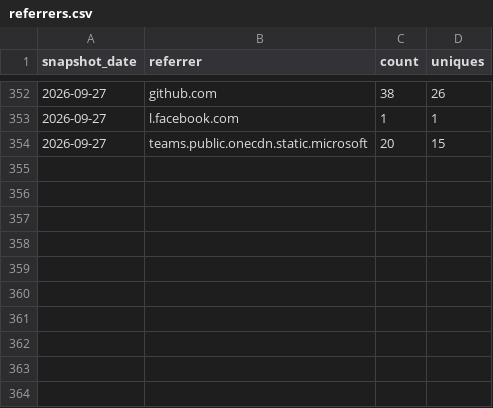
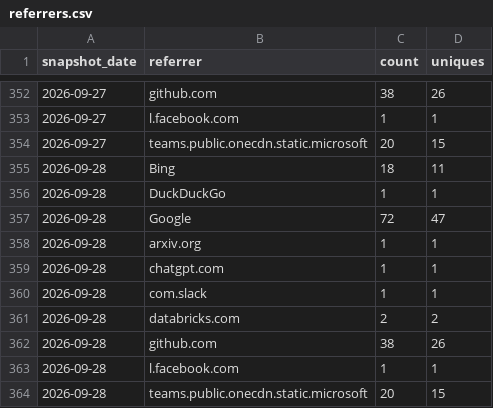
Before and after one commit to cathysnell/consort, a CSV file: traffic/referrers.csv, drawn as a sheet; only a part is shown, gaps mark what is left out.

Commit message:
chore(traffic): record daily clones, views, referrers, paths, repo stats

```diff
--- a/traffic/referrers.csv
+++ b/traffic/referrers.csv
@@ -354 +354,11 @@ snapshot_date,referrer,count,uniques
 "2026-09-27","teams.public.onecdn.static.microsoft",20,15
+"2026-09-28","Bing",18,11
+"2026-09-28","DuckDuckGo",1,1
+"2026-09-28","Google",72,47
+"2026-09-28","arxiv.org",1,1
+"2026-09-28","chatgpt.com",1,1
+"2026-09-28","com.slack",1,1
+"2026-09-28","databricks.com",2,2
+"2026-09-28","github.com",38,26
+"2026-09-28","l.facebook.com",1,1
+"2026-09-28","teams.public.onecdn.static.microsoft",20,15
```
Also changed, not shown: traffic/paths.csv, traffic/repo-stats.csv.
